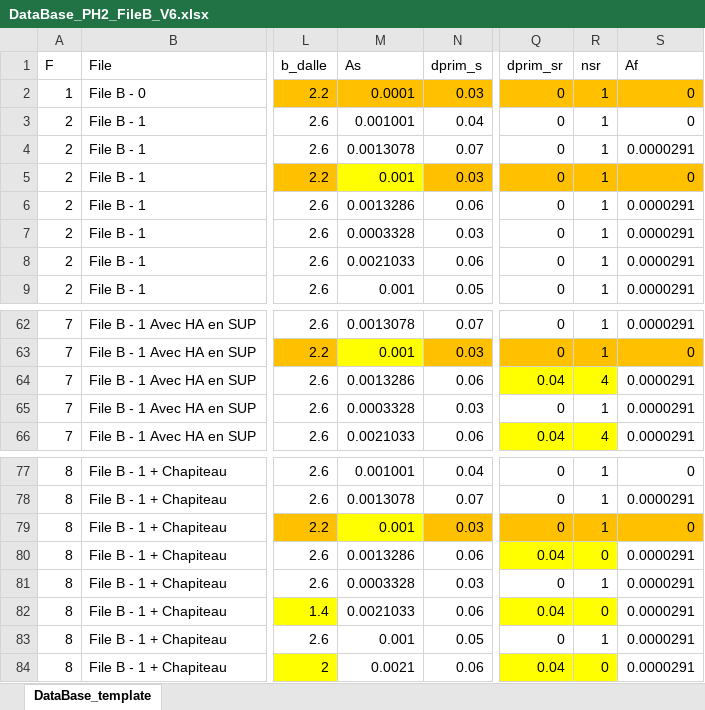
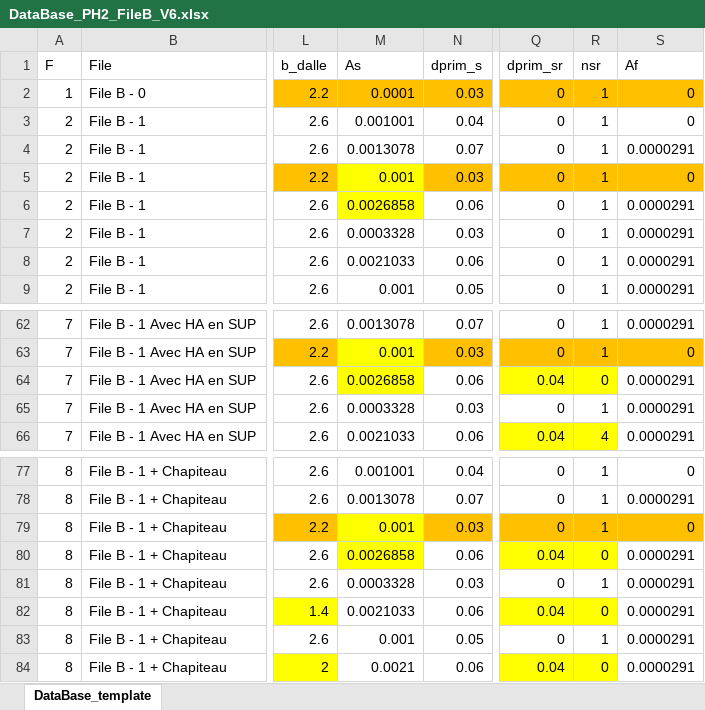
Before and after one commit to phil-vivant/Citallios, an Excel workbook: Calculs/PH2/DataBase_PH2_FileB_V6.xlsx, sheet DataBase_template, drawn as a sheet; only a part is shown, gaps mark what is left out; values as stored, in another font and other column widths than the file's, no borders; conditional formats not drawn; the diff covers the shown part only; the diff names each change by its address in the sheet, - before the commit and + after, or states it on an @@ line.

```diff
--- a/Calculs/PH2/DataBase_PH2_FileB_V6.xlsx (sheet DataBase_template)
+++ b/Calculs/PH2/DataBase_PH2_FileB_V6.xlsx (sheet DataBase_template)
-M6 (As): 0.0013286
+M6 (As): 0.0026858
-M6 fill: none
+M6 fill: #FFFF00
-M64 (As): 0.0013286
+M64 (As): 0.0026858
-M64 fill: none
+M64 fill: #FFFF00
-R64 (nsr): 4
+R64 (nsr): 0
-M80 (As): 0.0013286
+M80 (As): 0.0026858
-M80 fill: none
+M80 fill: #FFFF00
```
Also changed, not shown: 48 added rows elsewhere in this sheet, Calculs/PH2/DataBase_PH2_File B_Divers_V6.xlsx, Calculs/PH2/DataBase_PH2_File B_Divers_V6_results.xlsx, 16 other files.
